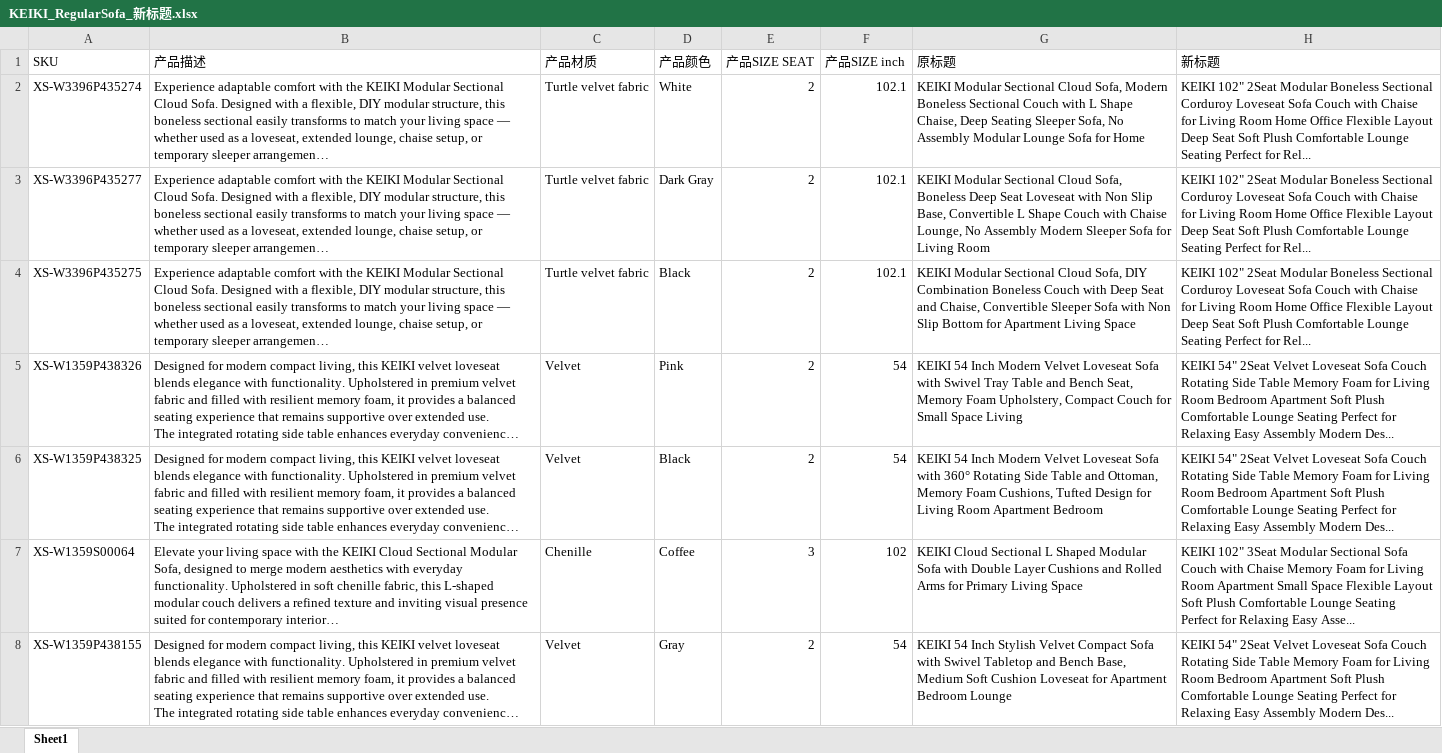
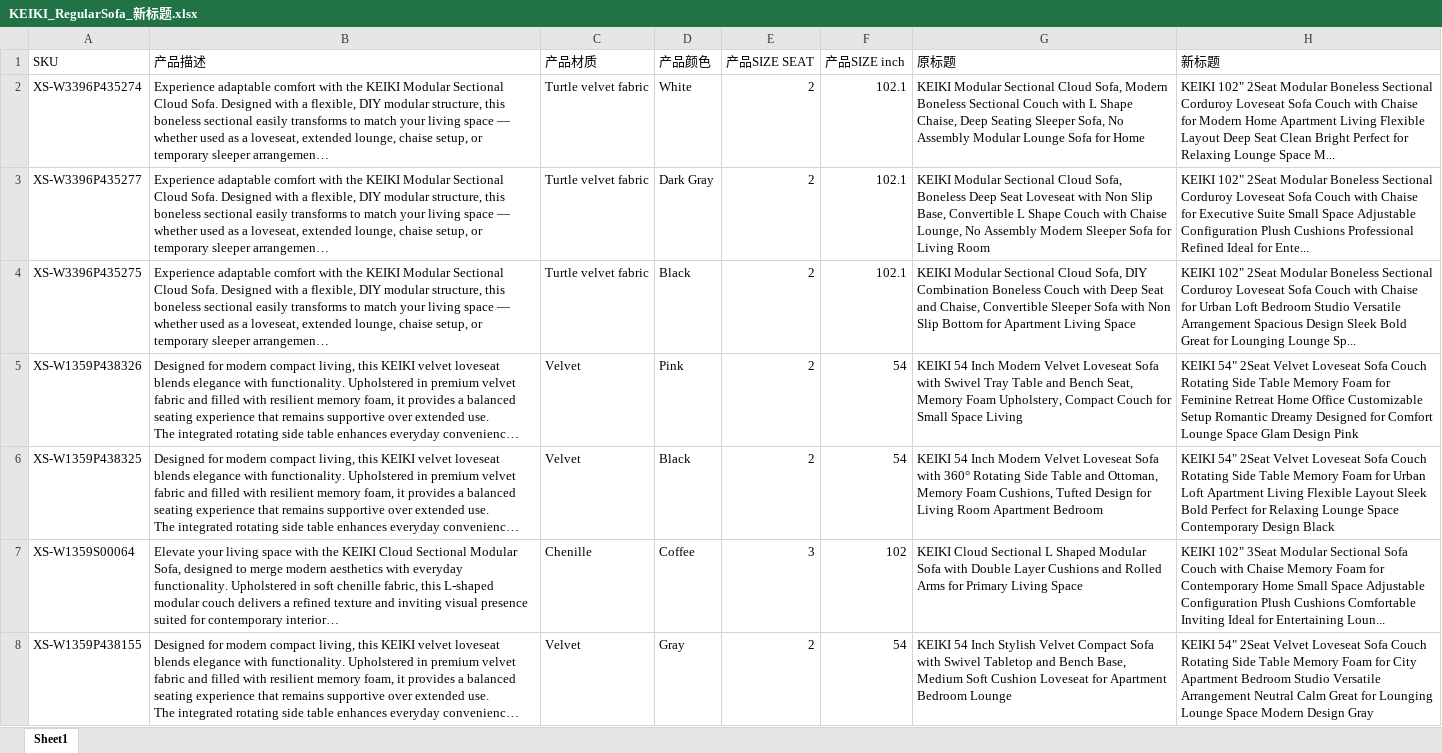
Before and after one commit to junmry/amazon-Best-seller-, an Excel workbook: KEIKI_RegularSofa_新标题.xlsx, sheet Sheet1, drawn as a sheet; only a part is shown; long unchanged cells end in …; values as stored, in another font and other column widths than the file's, no borders; the diff covers the shown part only; the diff names each change by its address in the sheet, - before the commit and + after, or states it on an @@ line.

```diff
--- a/KEIKI_RegularSofa_新标题.xlsx (sheet Sheet1)
+++ b/KEIKI_RegularSofa_新标题.xlsx (sheet Sheet1)
-H2 (新标题): …Chaise for Living Room Home Office Flexible Layout Deep Seat Soft Plush Comfortable Lounge Seating Perfect for Rel...
+H2 (新标题): …Chaise for Modern Home Apartment Living Flexible Layout Deep Seat Clean Bright Perfect for Relaxing Lounge Space M...
-H3 (新标题): …Chaise for Living Room Home Office Flexible Layout Deep Seat Soft Plush Comfortable Lounge Seating Perfect for Rel...
+H3 (新标题): …Chaise for Executive Suite Small Space Adjustable Configuration Plush Cushions Professional Refined Ideal for Ente...
-H4 (新标题): …Chaise for Living Room Home Office Flexible Layout Deep Seat Soft Plush Comfortable Lounge Seating Perfect for Rel...
+H4 (新标题): …Chaise for Urban Loft Bedroom Studio Versatile Arrangement Spacious Design Sleek Bold Great for Lounging Lounge Sp...
-H5 (新标题): …Foam for Living Room Bedroom Apartment Soft Plush Comfortable Lounge Seating Perfect for Relaxing Easy Assembly Modern Des...
+H5 (新标题): …Foam for Feminine Retreat Home Office Customizable Setup Romantic Dreamy Designed for Comfort Lounge Space Glam Design Pink
-H6 (新标题): …Foam for Living Room Bedroom Apartment Soft Plush Comfortable Lounge Seating Perfect for Relaxing Easy Assembly Modern Des...
+H6 (新标题): …Foam for Urban Loft Apartment Living Flexible Layout Sleek Bold Perfect for Relaxing Lounge Space Contemporary Design Black
-H7 (新标题): …Foam for Living Room Apartment Small Space Flexible Layout Soft Plush Comfortable Lounge Seating Perfect for Relaxing Easy Asse...
+H7 (新标题): …Foam for Contemporary Home Small Space Adjustable Configuration Plush Cushions Comfortable Inviting Ideal for Entertaining Loun...
-H8 (新标题): …Foam for Living Room Bedroom Apartment Soft Plush Comfortable Lounge Seating Perfect for Relaxing Easy Assembly Modern Des...
+H8 (新标题): …Foam for City Apartment Bedroom Studio Versatile Arrangement Neutral Calm Great for Lounging Lounge Space Modern Design Gray
```
Also changed, not shown: 89 edited cells elsewhere in this sheet, KEIKI_Boneless_新标题.xlsx, KEIKI_SofaBed_新标题.xlsx.
